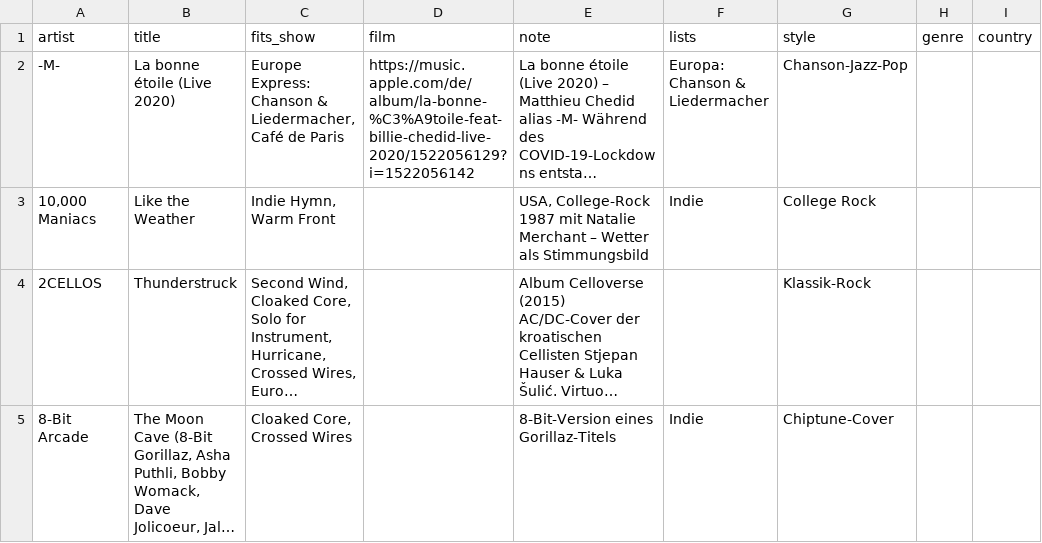
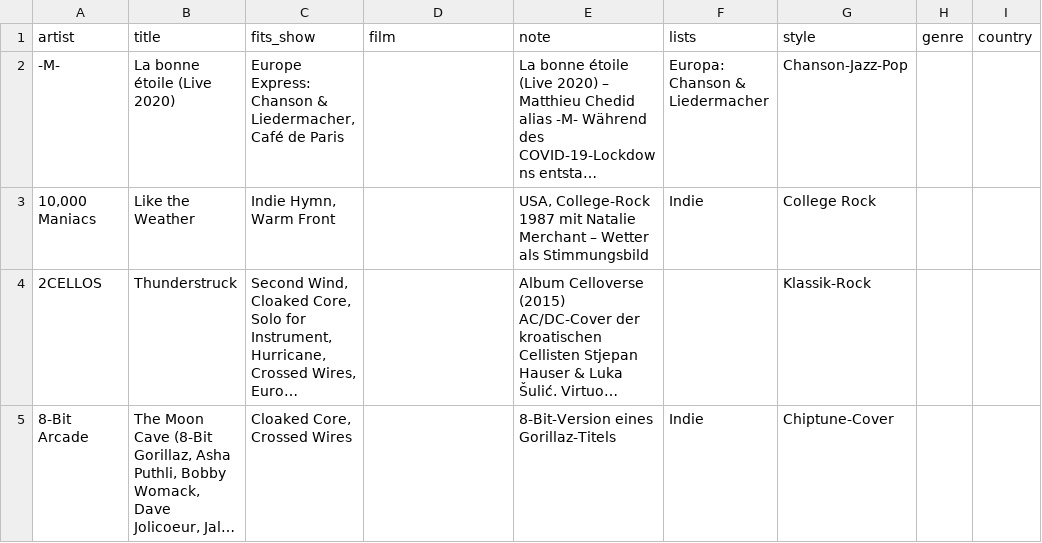
Before and after one commit to TF-Schedule/dj-claude-schedule, a CSV file: data/notes.csv, drawn as a sheet; only a part is shown; long unchanged cells end in …; the diff covers the shown part only; the diff names each change by its address in the sheet, - before the commit and + after, or states it on an @@ line.

Commit message:
Cover-Links aus dem Film-Feld als Apple-Links gesetzt, Film-Feld geleert

```diff
--- a/data/notes.csv
+++ b/data/notes.csv
-D2 (film): https://music.apple.com/de/album/la-bonne-%C3%A9toile-feat-billie-chedid-live-2020/1522056129?i=1522056142
+D2 (film): (empty)
```
Also changed, not shown: 3 edited cells elsewhere in this file, 1 other file.
